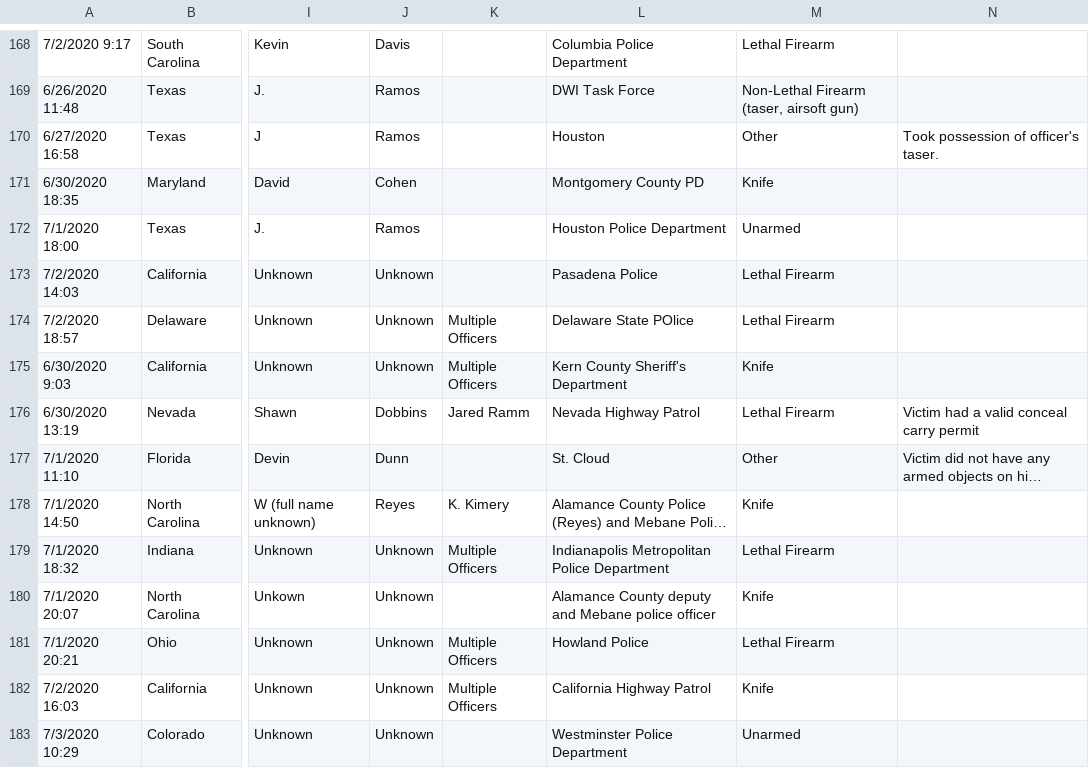
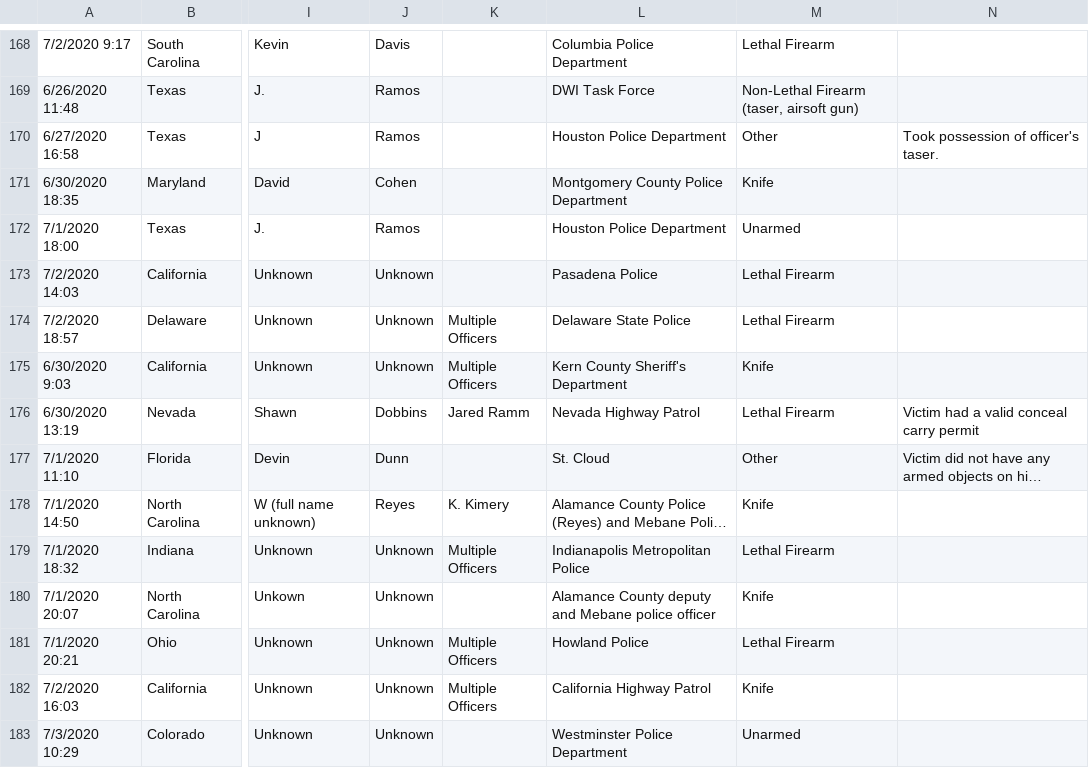
Before and after one commit to glp-volunteers/pb-dashboard, a CSV file: db/police_killings.csv, drawn as a sheet; only a part is shown, gaps mark what is left out; long unchanged cells end in …; the diff covers the shown part only; the diff names each change by its address in the sheet, - before the commit and + after, or states it on an @@ line.

Commit message:
Cleaning up data
Removed 2 duplicate records. Also normalized a lot of inconsistent references to law enforcement agencies (e.g. SPD vs. Seattle Police Department)

```diff
--- a/db/police_killings.csv
+++ b/db/police_killings.csv
-L170: Houston
+L170: Houston Police Department
-L171: Montgomery County PD
+L171: Montgomery County Police Department
-L174: Delaware State POlice
+L174: Delaware State Police
-L179: Indianapolis Metropolitan Police Department
+L179: Indianapolis Metropolitan Police
```
Also changed, not shown: 2 removed rows and 143 edited cells elsewhere in this file.
